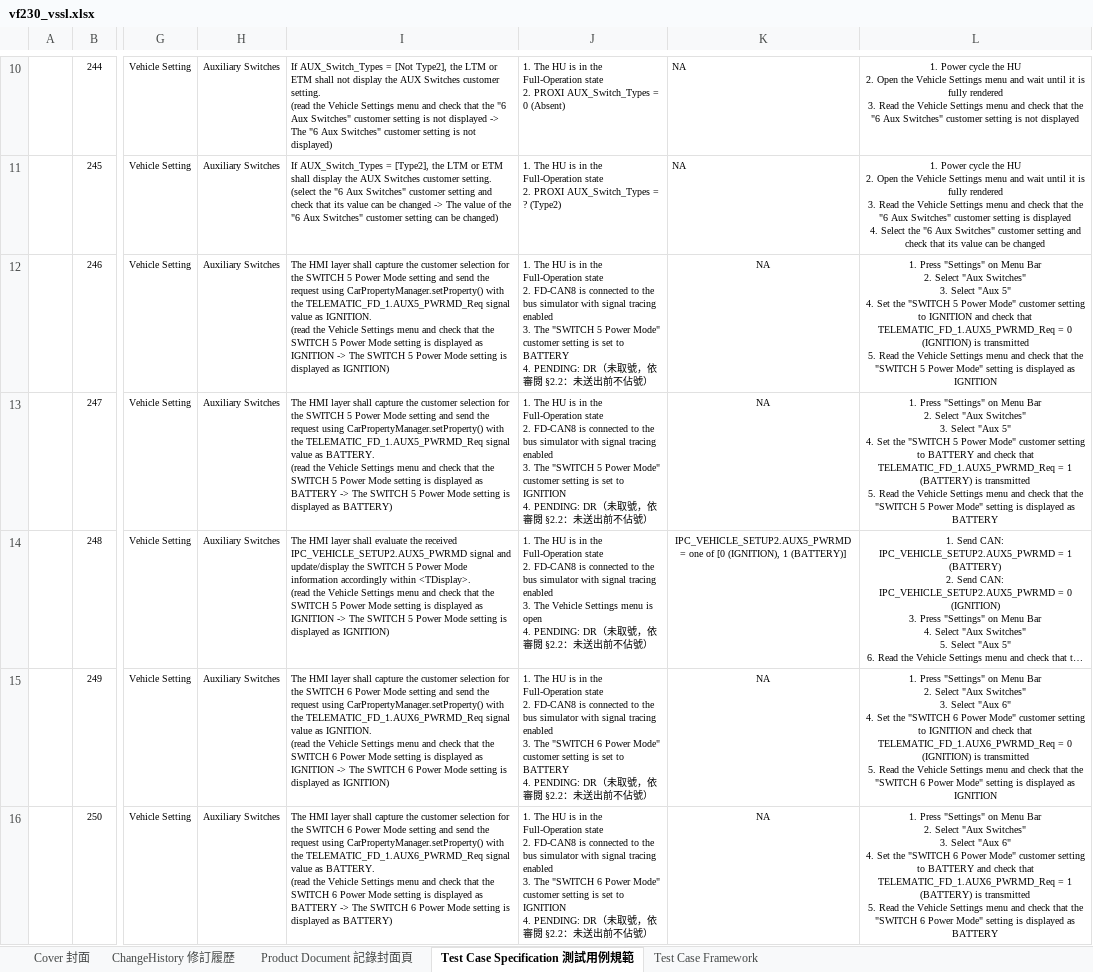
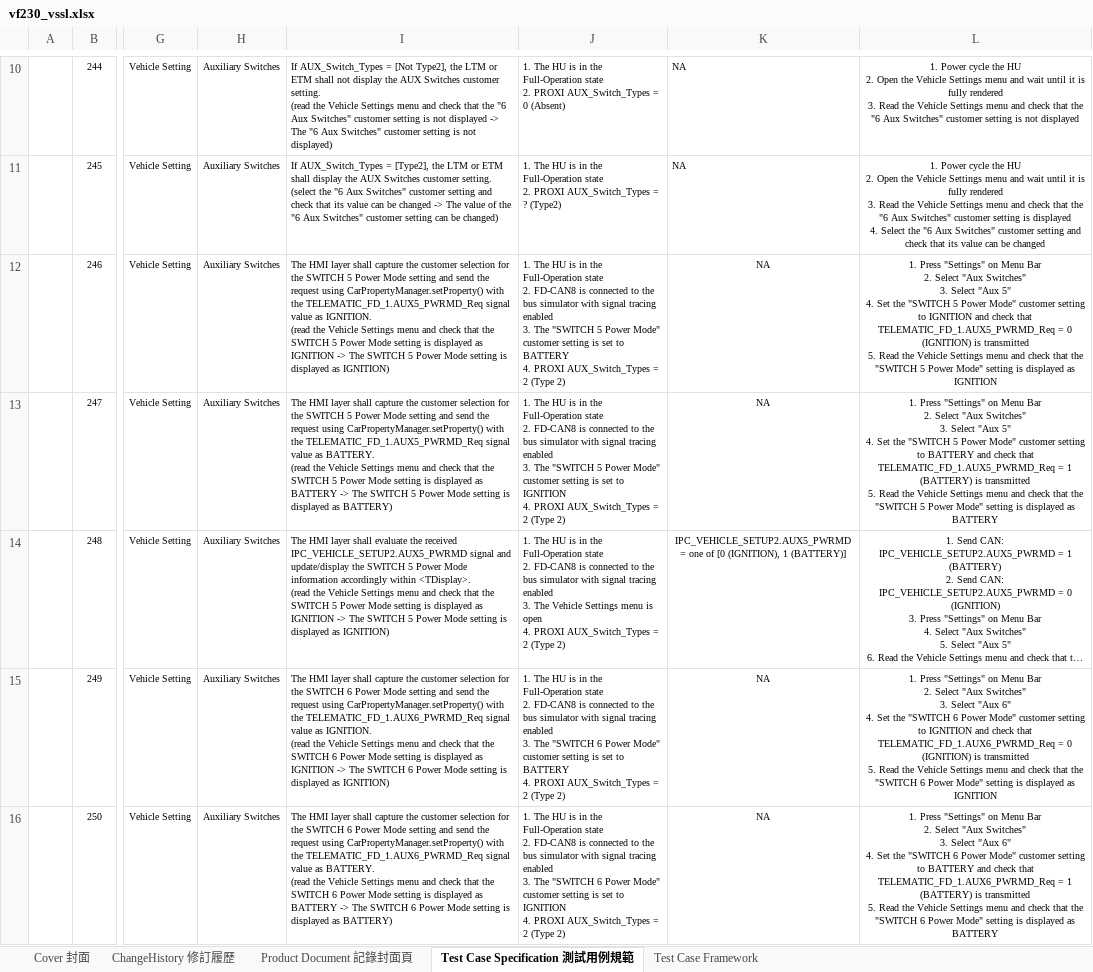
Before and after one commit to peihe07/TC_Generator, an Excel workbook: features/vehicle_setting/sandbox/vssl/vf230_vssl.xlsx, sheet Test Case Specification 測試用例規範, drawn as a sheet; only a part is shown, gaps mark what is left out; long unchanged cells end in …; values as stored, in another font and other column widths than the file's, no borders; charts and pictures and conditional formats not drawn; ↵ is a line break in a cell; the diff covers the shown part only; the diff names each change by its address in the sheet, - before the commit and + after, or states it on an @@ line.

Commit message:
feat(vehicle_setting): resolve branch-3 rows and regenerate the vf230 revise draft
Run the second-pass lookup over the 105 branch-3 rows: 54 resolve through the
No.267 AUX switch family gate, 3 through a quoted-form FIP condition the v3
parser could not read, 16 turn out to sit on a constant FIP row that needs no
PROXI at all, and 32 stay PENDING. That drops PROXI_PENDING from 105 to 32.

Regenerate the vf230 sandbox draft against the v4 report, keeping the v3 draft
as a backup, and add a fourth data-request section for the 32 remaining rows,
which are settings whose name resolves but whose display condition no source
records.

```diff
--- a/features/vehicle_setting/sandbox/vssl/vf230_vssl.xlsx (sheet Test Case Specification 測試用例規範)
+++ b/features/vehicle_setting/sandbox/vssl/vf230_vssl.xlsx (sheet Test Case Specification 測試用例規範)
-J12: …BATTERY ↵ 4. PENDING: DR（未取號，依審閱 §2.2：未送出前不佔號）
+J12: …BATTERY ↵ 4. PROXI AUX_Switch_Types = 2 (Type 2)
-J13: …IGNITION ↵ 4. PENDING: DR（未取號，依審閱 §2.2：未送出前不佔號）
+J13: …IGNITION ↵ 4. PROXI AUX_Switch_Types = 2 (Type 2)
-J14: …open ↵ 4. PENDING: DR（未取號，依審閱 §2.2：未送出前不佔號）
+J14: …open ↵ 4. PROXI AUX_Switch_Types = 2 (Type 2)
-J15: …BATTERY ↵ 4. PENDING: DR（未取號，依審閱 §2.2：未送出前不佔號）
+J15: …BATTERY ↵ 4. PROXI AUX_Switch_Types = 2 (Type 2)
-J16: …IGNITION ↵ 4. PENDING: DR（未取號，依審閱 §2.2：未送出前不佔號）
+J16: …IGNITION ↵ 4. PROXI AUX_Switch_Types = 2 (Type 2)
```
Also changed, not shown: 68 edited cells elsewhere in this sheet, 11 other files.
